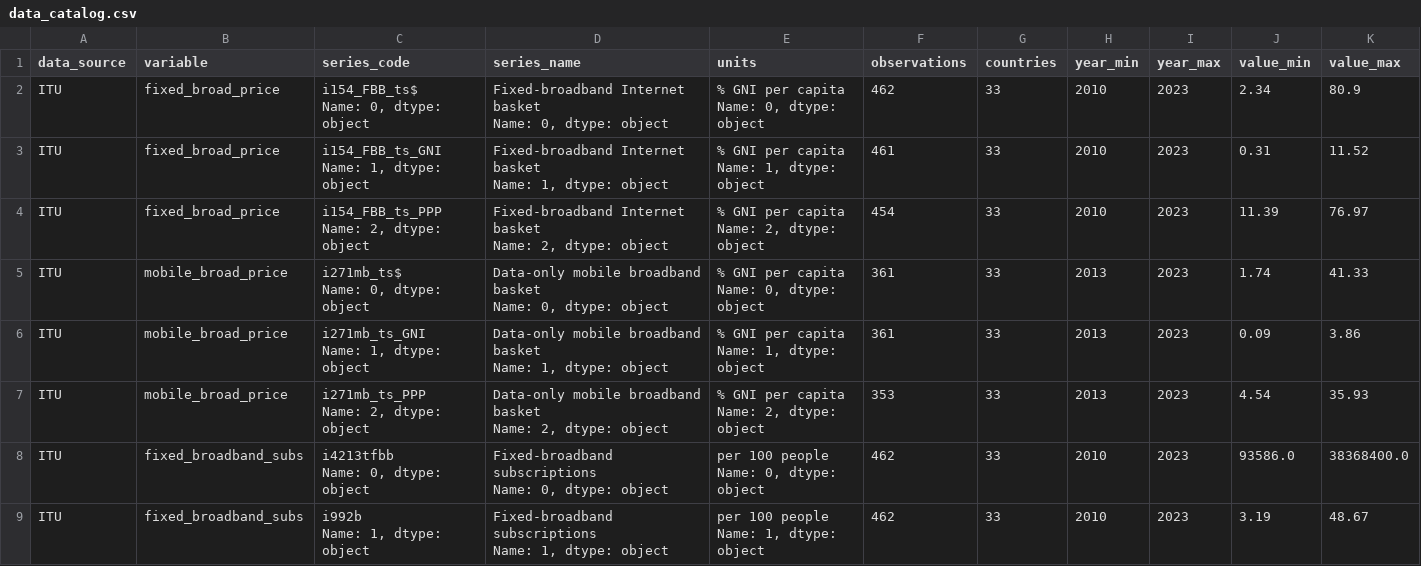
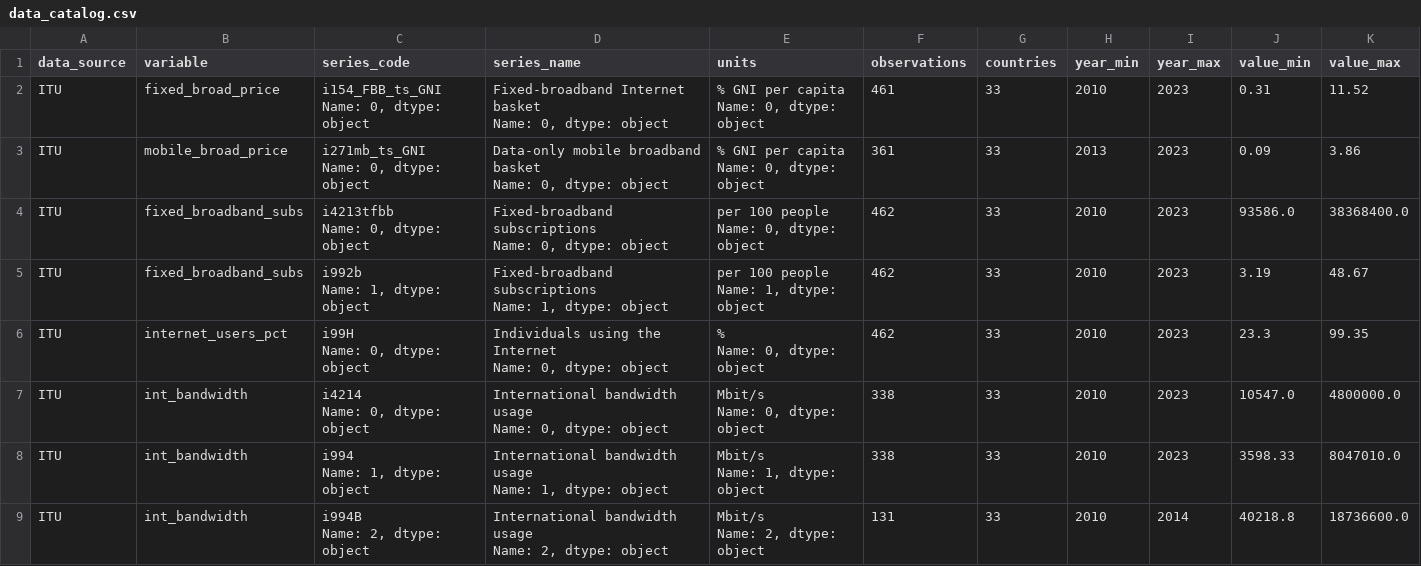
Before and after one commit to sorujov/Broadband-Demand-Elasticity, a CSV file: data/interim/data_catalog.csv, drawn as a sheet; only a part is shown; the shorter side is filled out with more unchanged rows.

```diff
--- a/data/interim/data_catalog.csv
+++ b/data/interim/data_catalog.csv
@@ -1,26 +1,10 @@
 data_source,variable,series_code,series_name,units,observations,countries,year_min,year_max,value_min,value_max
-ITU,fixed_broad_price,"    i154_FBB_ts$
-Name: 0, dtype: object","    Fixed-broadband Internet basket
-Name: 0, dtype: object","    % GNI per capita
-Name: 0, dtype: object",462,33,2010,2023,2.34,80.9
-ITU,fixed_broad_price,"    i154_FBB_ts_GNI
-Name: 1, dtype: object","    Fixed-broadband Internet basket
-Name: 1, dtype: object","    % GNI per capita
-Name: 1, dtype: object",461,33,2010,2023,0.31,11.52
-ITU,fixed_broad_price,"    i154_FBB_ts_PPP
-Name: 2, dtype: object","    Fixed-broadband Internet basket
-Name: 2, dtype: object","    % GNI per capita
-Name: 2, dtype: object",454,33,2010,2023,11.39,76.97
-ITU,mobile_broad_price,"    i271mb_ts$
-Name: 0, dtype: object","    Data-only mobile broadband basket
-Name: 0, dtype: object","    % GNI per capita
-Name: 0, dtype: object",361,33,2013,2023,1.74,41.33
-ITU,mobile_broad_price,"    i271mb_ts_GNI
-Name: 1, dtype: object","    Data-only mobile broadband basket
-Name: 1, dtype: object","    % GNI per capita
-Name: 1, dtype: object",361,33,2013,2023,0.09,3.86
-ITU,mobile_broad_price,"    i271mb_ts_PPP
-Name: 2, dtype: object","    Data-only mobile broadband basket
-Name: 2, dtype: object","    % GNI per capita
-Name: 2, dtype: object",353,33,2013,2023,4.54,35.93
+ITU,fixed_broad_price,"    i154_FBB_ts_GNI
+Name: 0, dtype: object","    Fixed-broadband Internet basket
+Name: 0, dtype: object","    % GNI per capita
+Name: 0, dtype: object",461,33,2010,2023,0.31,11.52
+ITU,mobile_broad_price,"    i271mb_ts_GNI
+Name: 0, dtype: object","    Data-only mobile broadband basket
+Name: 0, dtype: object","    % GNI per capita
+Name: 0, dtype: object",361,33,2013,2023,0.09,3.86
 ITU,fixed_broadband_subs,"    i4213tfbb
```
Also changed, not shown: data/processed/analysis_ready_data.csv, data/processed/eda_outputs/missing_by_country.csv, 38 other files.
